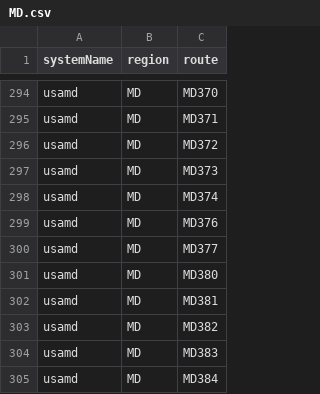
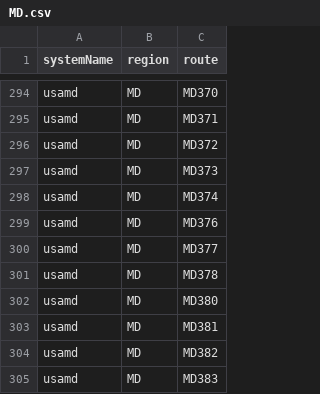
Before and after one commit to Highway-Photo-Project/PhotoData, a CSV file: _regions/MD.csv, drawn as a sheet; only a part is shown, gaps mark what is left out; the shorter side is filled out with more unchanged rows.

Commit message:
Add new entry MD378 to MD.csv

```diff
--- a/_regions/MD.csv
+++ b/_regions/MD.csv
@@ -300,2 +300,3 @@ usamd;MD;MD376
 usamd;MD;MD377
+usamd;MD;MD378
 usamd;MD;MD380
```
